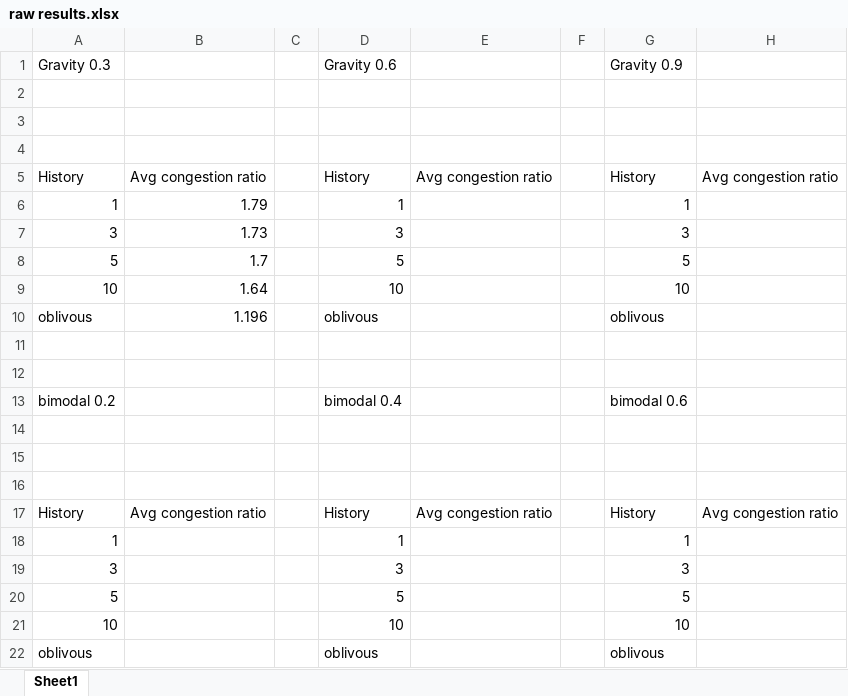
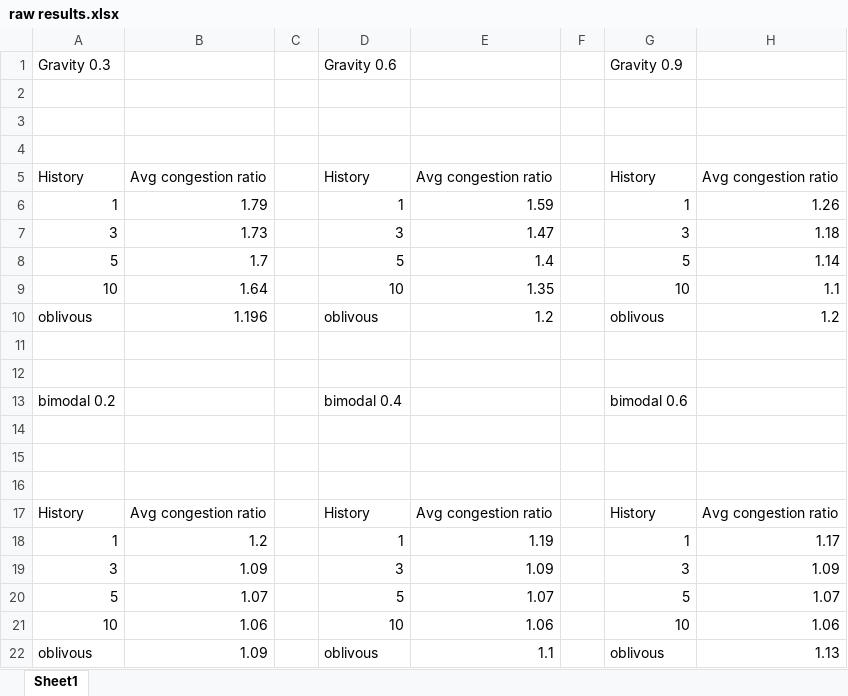
Before and after one commit to idoyehe/hybrid_routing_KNERUL, an Excel workbook: Learning_to_Route/raw results.xlsx, sheet Sheet1, drawn as a sheet; values as stored, in another font and other column widths than the file's, no borders; the diff names each change by its address in the sheet, - before the commit and + after, or states it on an @@ line.

```diff
--- a/Learning_to_Route/raw results.xlsx (sheet Sheet1)
+++ b/Learning_to_Route/raw results.xlsx (sheet Sheet1)
-E6: (empty)
+E6: 1.59
-H6: (empty)
+H6: 1.26
-E7: (empty)
+E7: 1.47
-H7: (empty)
+H7: 1.18
-E8: (empty)
+E8: 1.4
-H8: (empty)
+H8: 1.14
-E9: (empty)
+E9: 1.35
-H9: (empty)
+H9: 1.1
-E10: (empty)
+E10: 1.2
-H10: (empty)
+H10: 1.2
-B18: (empty)
+B18: 1.2
-E18: (empty)
+E18: 1.19
-H18: (empty)
+H18: 1.17
-B19: (empty)
+B19: 1.09
-E19: (empty)
+E19: 1.09
-H19: (empty)
+H19: 1.09
-B20: (empty)
+B20: 1.07
-E20: (empty)
+E20: 1.07
-H20: (empty)
+H20: 1.07
-B21: (empty)
+B21: 1.06
-E21: (empty)
+E21: 1.06
-H21: (empty)
+H21: 1.06
-B22: (empty)
+B22: 1.09
-E22: (empty)
+E22: 1.1
-H22: (empty)
+H22: 1.13
```
Also changed, not shown: 3 other files.
